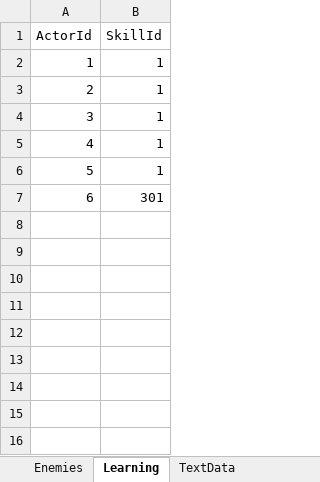
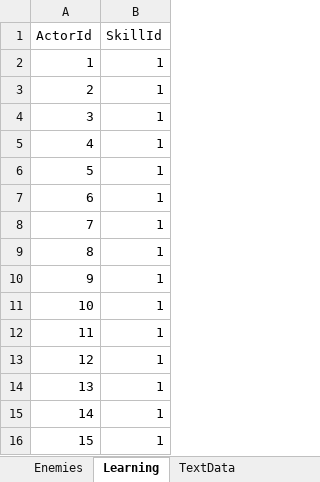
Before and after one commit to seedsclaft/unity, an Excel workbook: Assets/Data/Enemies.xlsx, sheet Learning, drawn as a sheet; values as stored, in another font and other column widths than the file's, no borders; the diff names each change by its address in the sheet, - before the commit and + after, or states it on an @@ line.

```diff
--- a/Assets/Data/Enemies.xlsx (sheet Learning)
+++ b/Assets/Data/Enemies.xlsx (sheet Learning)
-B7 (SkillId): 301
+B7 (SkillId): 1
+row 8: 7 | 1
+row 9: 8 | 1
+row 10: 9 | 1
+row 11: 10 | 1
+row 12: 11 | 1
+row 13: 12 | 1
+row 14: 13 | 1
+row 15: 14 | 1
+row 16: 15 | 1
```
Also changed, not shown: Assets/Data/System.xlsx, Assets/Data/Troops.xlsx, 28 other files.
